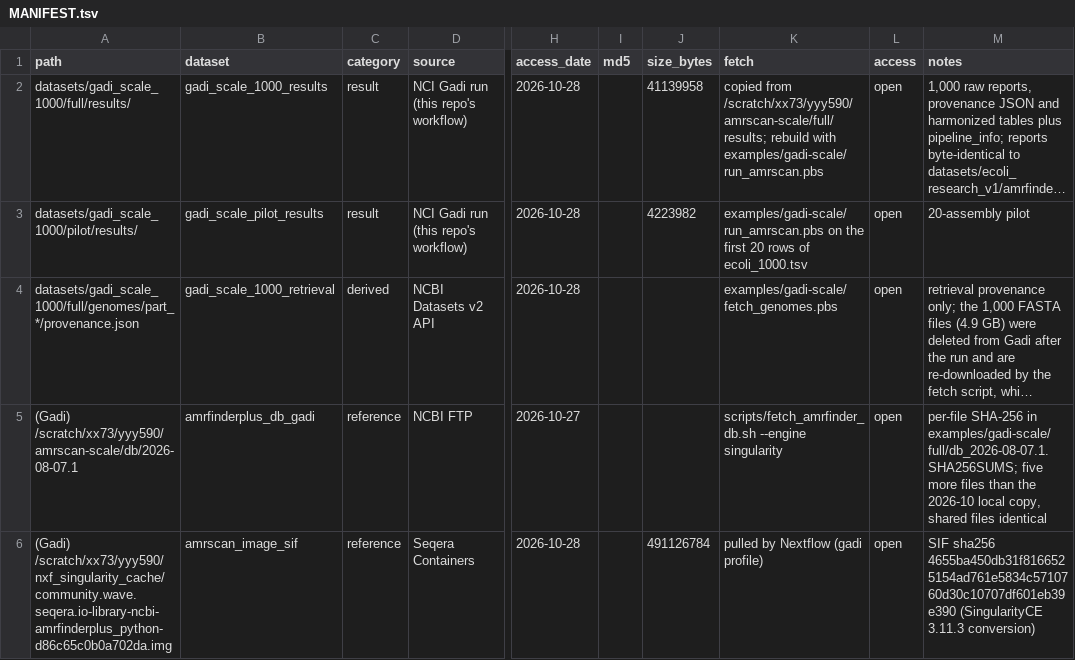
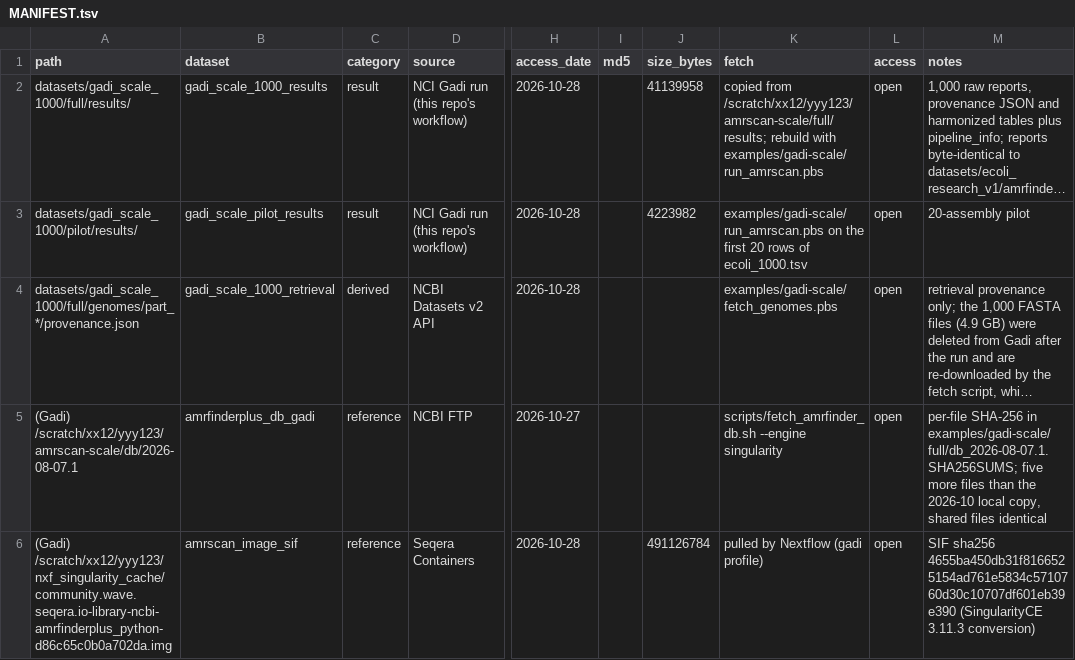
Before and after one commit to taowis/amrscan, a TSV file: benchmark/cohorts/ecoli_research_v1/gadi_scale_1000/MANIFEST.tsv, drawn as a sheet; only a part is shown, gaps mark what is left out; long unchanged cells end in …; the diff names each change by its address in the sheet, - before the commit and + after, or states it on an @@ line.

```diff
--- a/benchmark/cohorts/ecoli_research_v1/gadi_scale_1000/MANIFEST.tsv
+++ b/benchmark/cohorts/ecoli_research_v1/gadi_scale_1000/MANIFEST.tsv
-K2 (fetch): copied from /scratch/xx73/yyy590/amrscan-scale/full/results; rebuild with…
+K2 (fetch): copied from /scratch/xx12/yyy123/amrscan-scale/full/results; rebuild with…
-A5 (path): (Gadi) /scratch/xx73/yyy590/amrscan-scale/db/2026-08-07.1
+A5 (path): (Gadi) /scratch/xx12/yyy123/amrscan-scale/db/2026-08-07.1
-A6 (path): (Gadi) /scratch/xx73/yyy590/nxf_singularity_cache/community.wave.seqera.io-library-ncbi-amrfinderplus_python-d86c65c0b0a702da.img
+A6 (path): (Gadi) /scratch/xx12/yyy123/nxf_singularity_cache/community.wave.seqera.io-library-ncbi-amrfinderplus_python-d86c65c0b0a702da.img
```
Also changed, not shown: 30 other files.
